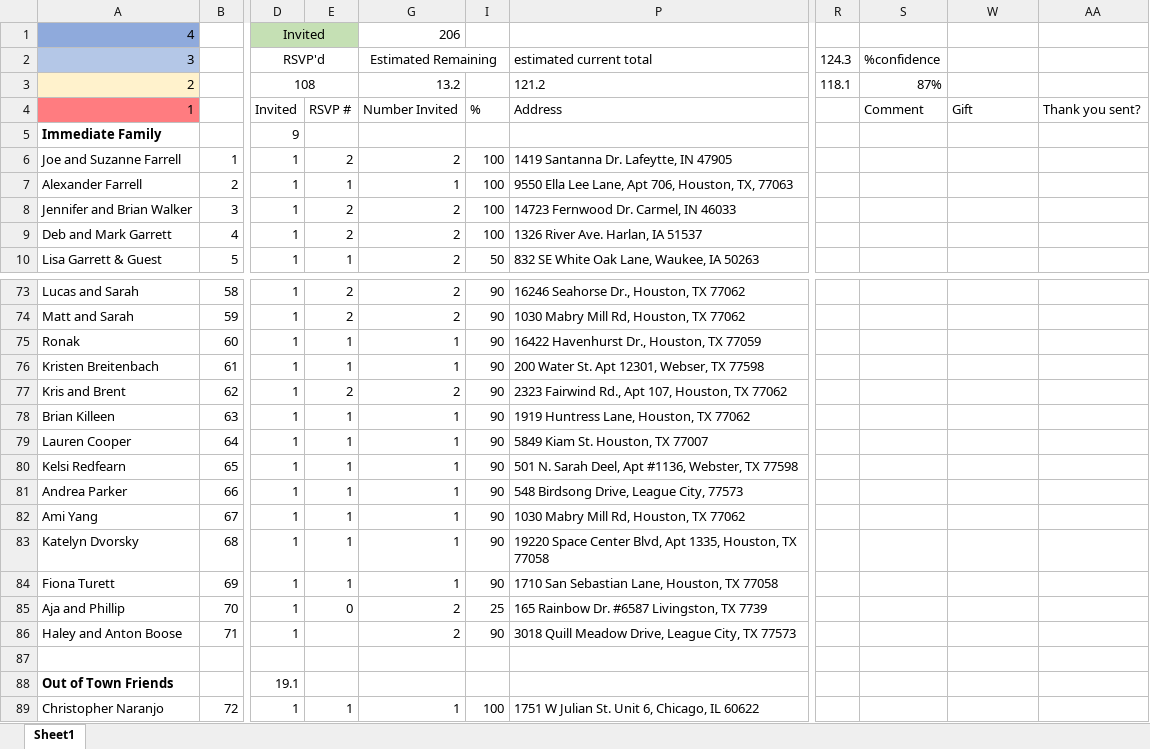
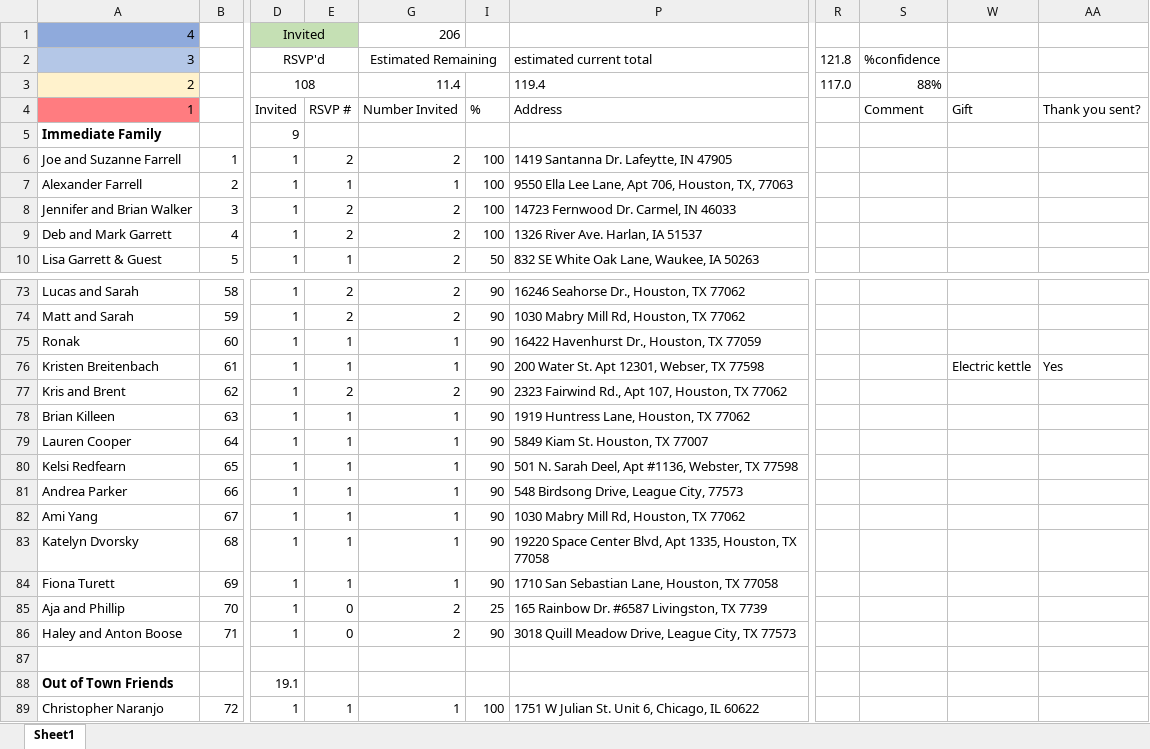
Before and after one commit to farrell49/Farrell_Garrett_Wedding, an Excel workbook: Guest_List_Invited.xlsx, sheet Sheet1, drawn as a sheet; only a part is shown, gaps mark what is left out; values as stored, in another font and other column widths than the file's, no borders; conditional formats not drawn; the diff names each change by its address in the sheet, - before the commit and + after, or states it on an @@ line.

Commit message:
Updated RSVPs

```diff
--- a/Guest_List_Invited.xlsx (sheet Sheet1)
+++ b/Guest_List_Invited.xlsx (sheet Sheet1)
-R2: 124.3
+R2: 121.8
-G3 (Estimated Remaining): 13.2
+G3 (Estimated Remaining): 11.4
-P3 (estimated current total): 121.2
+P3 (estimated current total): 119.4
-R3 (121.8): 118.1
+R3 (121.8): 117.0
-S3 (%confidence): 87%
+S3 (%confidence): 88%
-W76: (empty)
+W76: Electric kettle
-AA76: (empty)
+AA76: Yes
-E86: (empty)
+E86: 0
```
Also changed, not shown: hidden cells.
